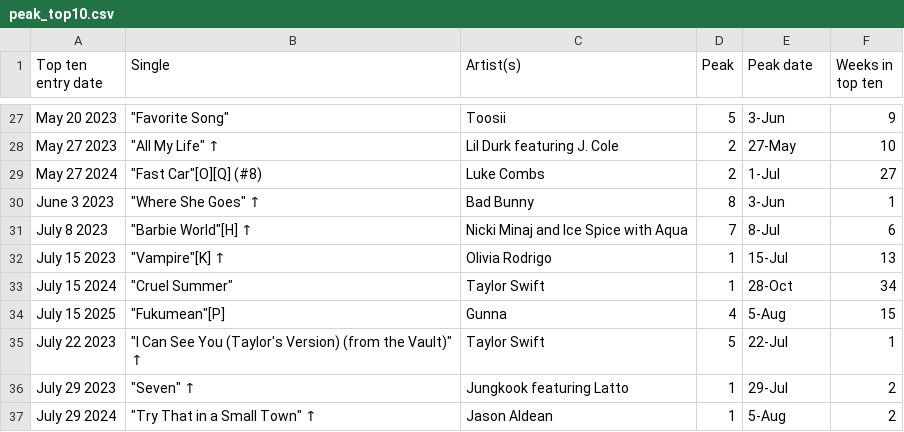
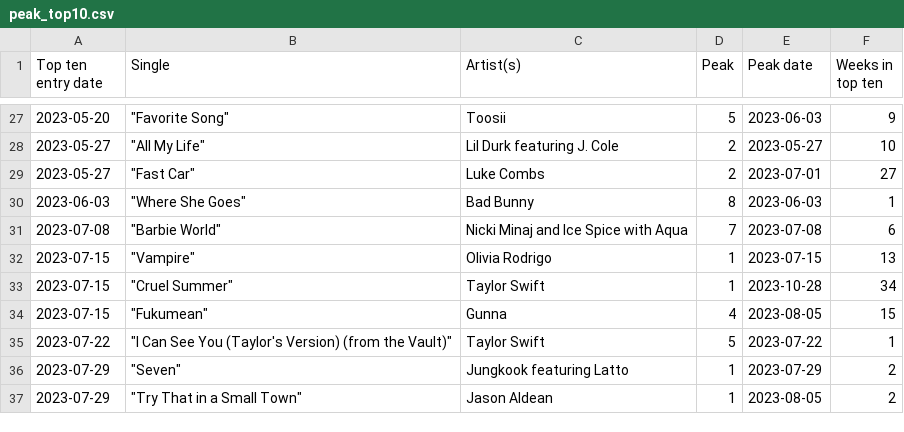
Before and after one commit to nicolercambron/Music-Trends, a CSV file: CSV/peak_top10.csv, drawn as a sheet; only a part is shown, gaps mark what is left out; the diff covers the shown part only; the diff names each change by its address in the sheet, - before the commit and + after, or states it on an @@ line.

```diff
--- a/CSV/peak_top10.csv
+++ b/CSV/peak_top10.csv
-A27 (Top ten entry date): May 20 2023
+A27 (Top ten entry date): 2023-05-20
-E27 (Peak date): 3-Jun
+E27 (Peak date): 2023-06-03
-A28 (Top ten entry date): May 27 2023
+A28 (Top ten entry date): 2023-05-27
-B28 (Single): "All My Life" ↑
+B28 (Single): "All My Life"
-E28 (Peak date): 27-May
+E28 (Peak date): 2023-05-27
-A29 (Top ten entry date): May 27 2024
+A29 (Top ten entry date): 2023-05-27
-B29 (Single): "Fast Car"[O][Q] (#8)
+B29 (Single): "Fast Car"
-E29 (Peak date): 1-Jul
+E29 (Peak date): 2023-07-01
-A30 (Top ten entry date): June 3 2023
+A30 (Top ten entry date): 2023-06-03
-B30 (Single): "Where She Goes" ↑
+B30 (Single): "Where She Goes"
-E30 (Peak date): 3-Jun
+E30 (Peak date): 2023-06-03
-A31 (Top ten entry date): July 8 2023
+A31 (Top ten entry date): 2023-07-08
-B31 (Single): "Barbie World"[H] ↑
+B31 (Single): "Barbie World"
-E31 (Peak date): 8-Jul
+E31 (Peak date): 2023-07-08
-A32 (Top ten entry date): July 15 2023
+A32 (Top ten entry date): 2023-07-15
-B32 (Single): "Vampire"[K] ↑
+B32 (Single): "Vampire"
-E32 (Peak date): 15-Jul
+E32 (Peak date): 2023-07-15
-A33 (Top ten entry date): July 15 2024
+A33 (Top ten entry date): 2023-07-15
-E33 (Peak date): 28-Oct
+E33 (Peak date): 2023-10-28
-A34 (Top ten entry date): July 15 2025
+A34 (Top ten entry date): 2023-07-15
-B34 (Single): "Fukumean"[P]
+B34 (Single): "Fukumean"
-E34 (Peak date): 5-Aug
+E34 (Peak date): 2023-08-05
-A35 (Top ten entry date): July 22 2023
+A35 (Top ten entry date): 2023-07-22
-B35 (Single): …the Vault)" ↑
+B35 (Single): …the Vault)"
-E35 (Peak date): 22-Jul
+E35 (Peak date): 2023-07-22
-A36 (Top ten entry date): July 29 2023
+A36 (Top ten entry date): 2023-07-29
-B36 (Single): "Seven" ↑
+B36 (Single): "Seven"
-E36 (Peak date): 29-Jul
+E36 (Peak date): 2023-07-29
-A37 (Top ten entry date): July 29 2024
+A37 (Top ten entry date): 2023-07-29
-B37 (Single): "Try That in a Small Town" ↑
+B37 (Single): "Try That in a Small Town"
-E37 (Peak date): 5-Aug
+E37 (Peak date): 2023-08-05
```
Also changed, not shown: 151 edited cells elsewhere in this file, CSV/BB_year-end_singles.csv, CSV/Top10_Albums.csv, 4 other files.
